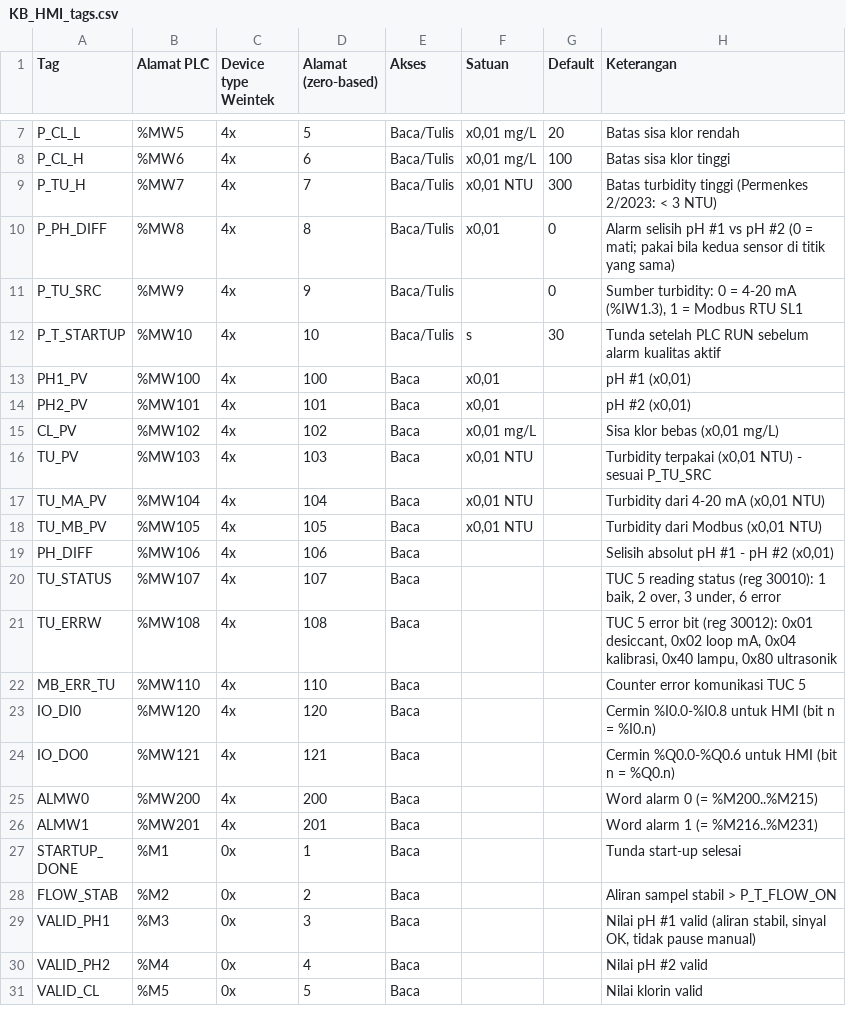
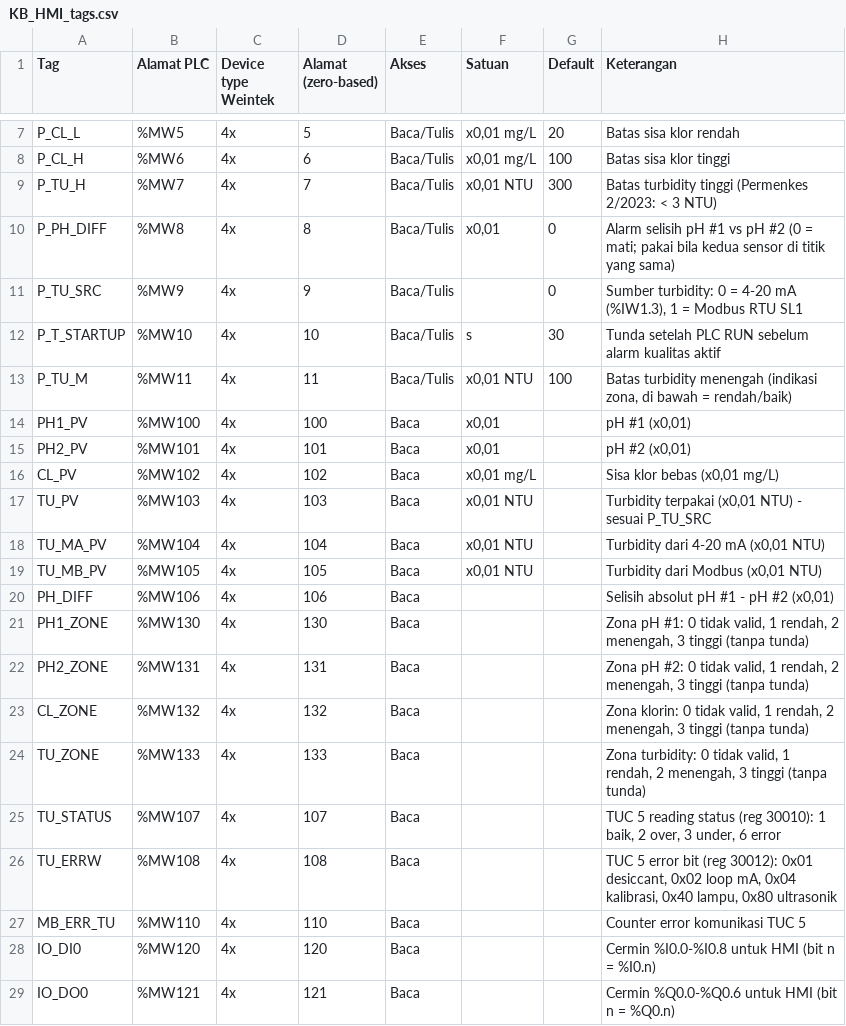
Before and after one commit to serverclaude123-cmyk/kalbar, a CSV file: plc/KB_HMI_tags.csv, drawn as a sheet; only a part is shown, gaps mark what is left out; the shorter side is filled out with more unchanged rows.

```diff
--- a/plc/KB_HMI_tags.csv
+++ b/plc/KB_HMI_tags.csv
@@ -12,2 +12,3 @@ P_TU_SRC;%MW9;4x;9;Baca/Tulis;;0;Sumber turbidity: 0 = 4-20 mA (%IW1.3), 1 = Mod
 P_T_STARTUP;%MW10;4x;10;Baca/Tulis;s;30;Tunda setelah PLC RUN sebelum alarm kualitas aktif
+P_TU_M;%MW11;4x;11;Baca/Tulis;x0,01 NTU;100;Batas turbidity menengah (indikasi zona, di bawah = rendah/baik)
 PH1_PV;%MW100;4x;100;Baca;x0,01;;pH #1 (x0,01)
@@ -19,2 +20,6 @@ TU_MB_PV;%MW105;4x;105;Baca;x0,01 NTU;;Turbidity dari Modbus (x0,01 NTU)
 PH_DIFF;%MW106;4x;106;Baca;;;Selisih absolut pH #1 - pH #2 (x0,01)
+PH1_ZONE;%MW130;4x;130;Baca;;;Zona pH #1: 0 tidak valid, 1 rendah, 2 menengah, 3 tinggi (tanpa tunda)
+PH2_ZONE;%MW131;4x;131;Baca;;;Zona pH #2: 0 tidak valid, 1 rendah, 2 menengah, 3 tinggi (tanpa tunda)
+CL_ZONE;%MW132;4x;132;Baca;;;Zona klorin: 0 tidak valid, 1 rendah, 2 menengah, 3 tinggi (tanpa tunda)
+TU_ZONE;%MW133;4x;133;Baca;;;Zona turbidity: 0 tidak valid, 1 rendah, 2 menengah, 3 tinggi (tanpa tunda)
 TU_STATUS;%MW107;4x;107;Baca;;;TUC 5 reading status (reg 30010): 1 baik, 2 over, 3 under, 6 error
```
Also changed, not shown: plc/KB_M221_symbols.csv, scada/KB_FUXA_tags.csv, 9 other files.
